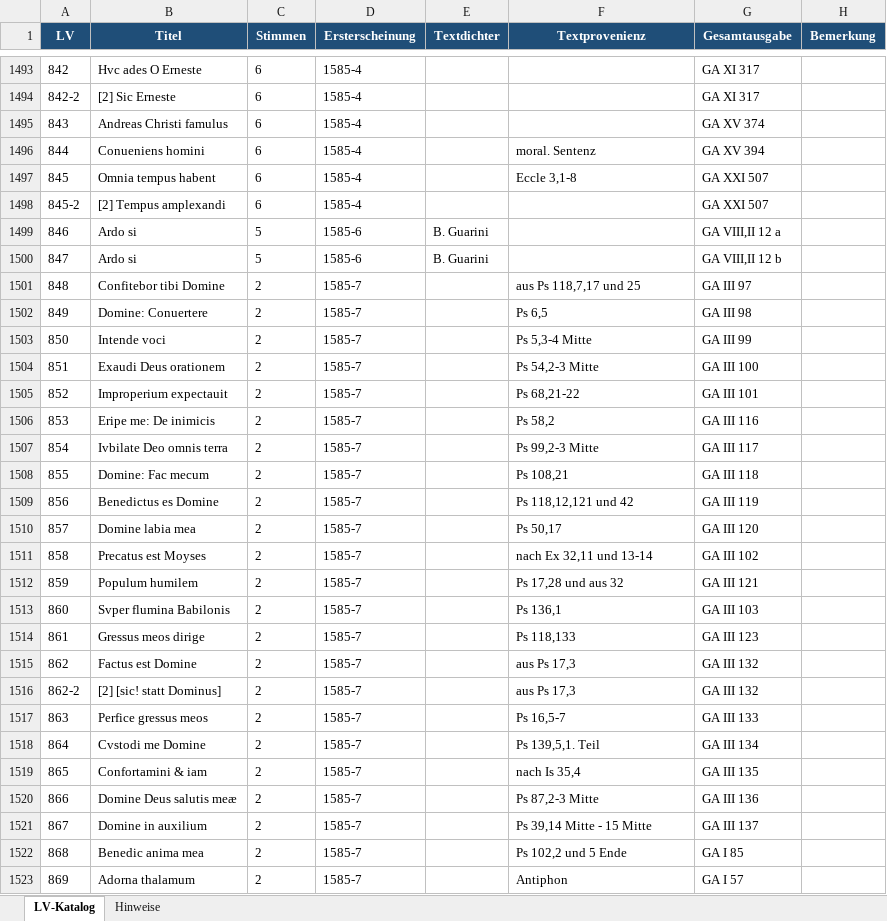
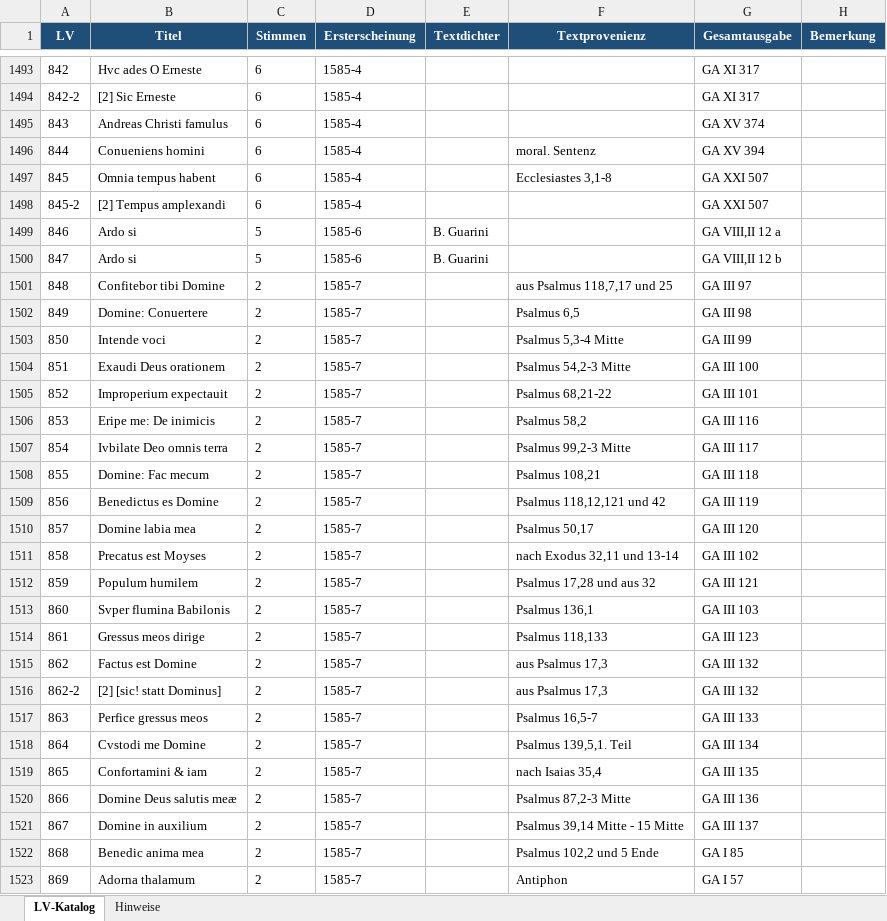
Before and after one commit to nikilachniki/lassoDBData, an Excel workbook: raw/Werke.xlsx, sheet LV-Katalog, drawn as a sheet; only a part is shown, gaps mark what is left out; values as stored, in another font and other column widths than the file's, no borders; the diff covers the shown part only; the diff names each change by its address in the sheet, - before the commit and + after, or states it on an @@ line.

```diff
--- a/raw/Werke.xlsx (sheet LV-Katalog)
+++ b/raw/Werke.xlsx (sheet LV-Katalog)
-F1497 (Textprovenienz): Eccle 3,1-8
+F1497 (Textprovenienz): Ecclesiastes 3,1-8
-F1501 (Textprovenienz): aus Ps 118,7,17 und 25
+F1501 (Textprovenienz): aus Psalmus 118,7,17 und 25
-F1502 (Textprovenienz): Ps 6,5
+F1502 (Textprovenienz): Psalmus 6,5
-F1503 (Textprovenienz): Ps 5,3-4 Mitte
+F1503 (Textprovenienz): Psalmus 5,3-4 Mitte
-F1504 (Textprovenienz): Ps 54,2-3 Mitte
+F1504 (Textprovenienz): Psalmus 54,2-3 Mitte
-F1505 (Textprovenienz): Ps 68,21-22
+F1505 (Textprovenienz): Psalmus 68,21-22
-F1506 (Textprovenienz): Ps 58,2
+F1506 (Textprovenienz): Psalmus 58,2
-F1507 (Textprovenienz): Ps 99,2-3 Mitte
+F1507 (Textprovenienz): Psalmus 99,2-3 Mitte
-F1508 (Textprovenienz): Ps 108,21
+F1508 (Textprovenienz): Psalmus 108,21
-F1509 (Textprovenienz): Ps 118,12,121 und 42
+F1509 (Textprovenienz): Psalmus 118,12,121 und 42
-F1510 (Textprovenienz): Ps 50,17
+F1510 (Textprovenienz): Psalmus 50,17
-F1511 (Textprovenienz): nach Ex 32,11 und 13-14
+F1511 (Textprovenienz): nach Exodus 32,11 und 13-14
-F1512 (Textprovenienz): Ps 17,28 und aus 32
+F1512 (Textprovenienz): Psalmus 17,28 und aus 32
-F1513 (Textprovenienz): Ps 136,1
+F1513 (Textprovenienz): Psalmus 136,1
-F1514 (Textprovenienz): Ps 118,133
+F1514 (Textprovenienz): Psalmus 118,133
-F1515:F1516 (Textprovenienz): aus Ps 17,3
+F1515:F1516 (Textprovenienz): aus Psalmus 17,3
-F1517 (Textprovenienz): Ps 16,5-7
+F1517 (Textprovenienz): Psalmus 16,5-7
-F1518 (Textprovenienz): Ps 139,5,1. Teil
+F1518 (Textprovenienz): Psalmus 139,5,1. Teil
-F1519 (Textprovenienz): nach Is 35,4
+F1519 (Textprovenienz): nach Isaias 35,4
-F1520 (Textprovenienz): Ps 87,2-3 Mitte
+F1520 (Textprovenienz): Psalmus 87,2-3 Mitte
-F1521 (Textprovenienz): Ps 39,14 Mitte - 15 Mitte
+F1521 (Textprovenienz): Psalmus 39,14 Mitte - 15 Mitte
-F1522 (Textprovenienz): Ps 102,2 und 5 Ende
+F1522 (Textprovenienz): Psalmus 102,2 und 5 Ende
```
Also changed, not shown: 330 edited cells elsewhere in this sheet, 16 other files.
